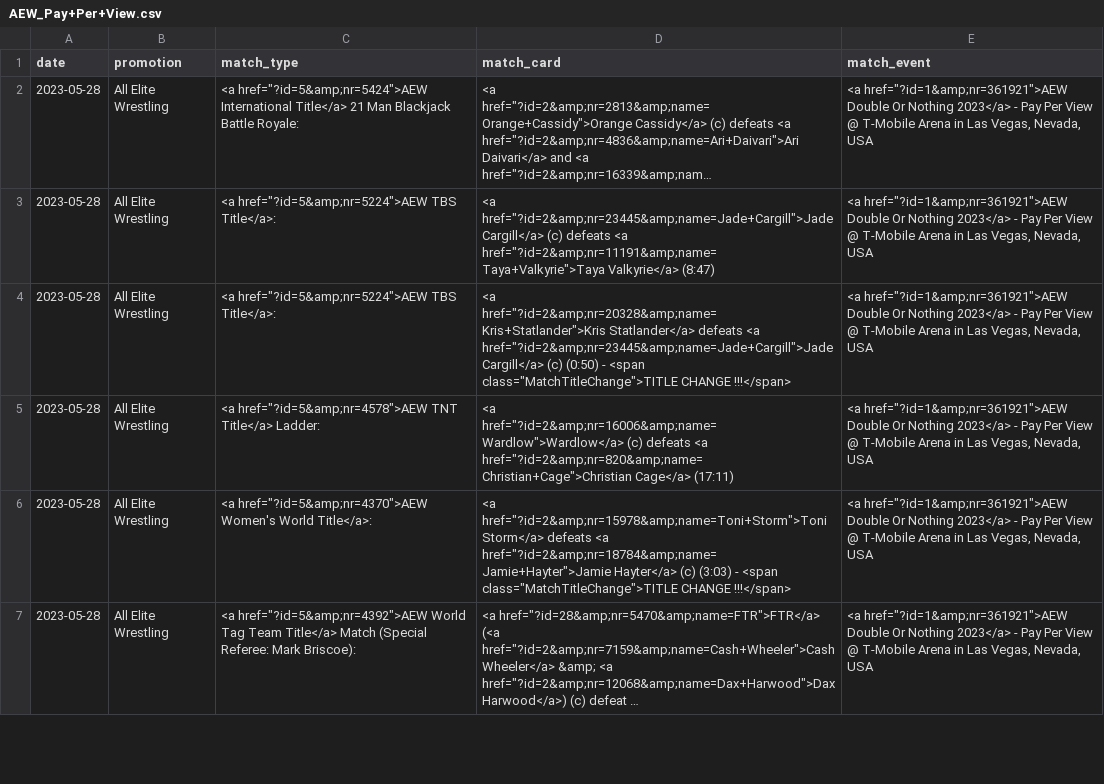
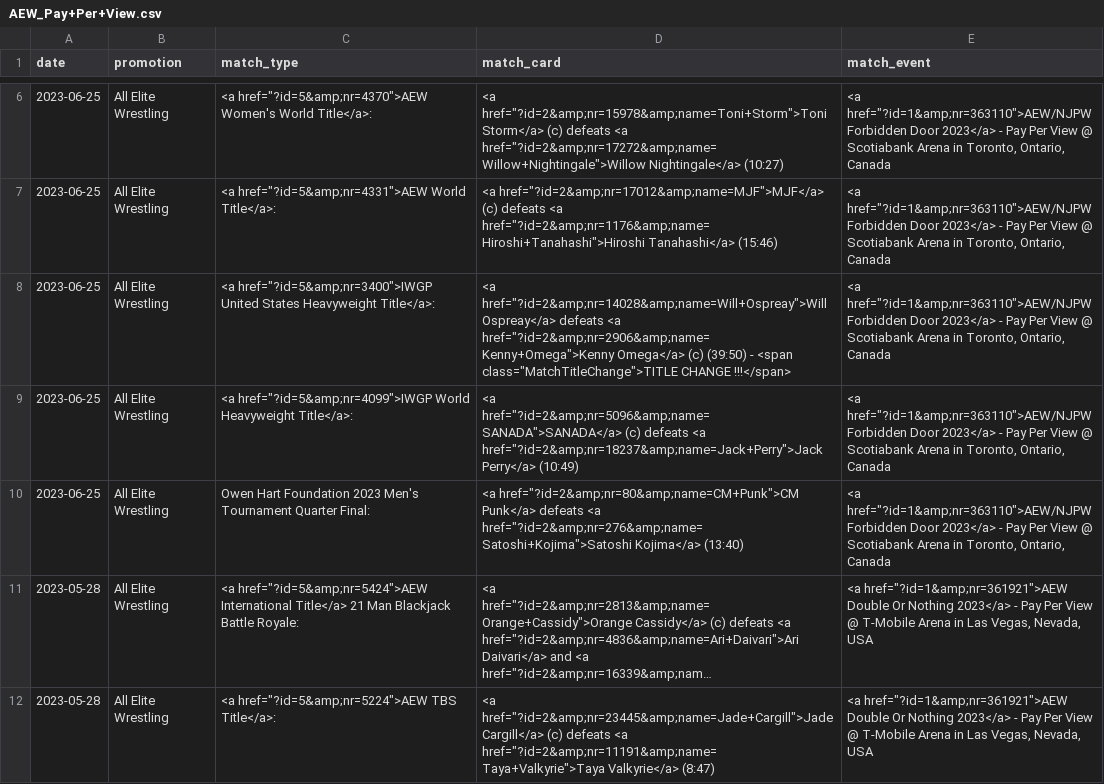
Before and after one commit to winterstarr/wrestlingstats, a CSV file: AEW/AEW_Pay+Per+View.csv, drawn as a sheet; only a part is shown, gaps mark what is left out; the shorter side is filled out with more unchanged rows; long unchanged cells end in …; the diff covers the shown part only; the diff names each change by its address in the sheet, - before the commit and + after, or states it on an @@ line.

Commit message:
Update match history files

```diff
--- a/AEW/AEW_Pay+Per+View.csv
+++ b/AEW/AEW_Pay+Per+View.csv
+row 6: 2023-06-25 | All Elite Wrestling | <a href="?id=5&amp;nr=4370">AEW Women's World Title</a>: | <a href="?id=2&amp;nr=15978&amp;name=Toni+Storm">Toni Storm</a> (c) defeats <a href="?id=2&amp;nr=17272&amp;name=Willow+Nightingale">Willow Nightingale</a> (10:27) | <a href="?id=1&amp;nr=363110">AEW/NJPW Forbidden Door 2023</a> - Pay Per View @ Scotiabank Arena in Toronto, Ontario, Canada
+row 7: 2023-06-25 | All Elite Wrestling | <a href="?id=5&amp;nr=4331">AEW World Title</a>: | <a href="?id=2&amp;nr=17012&amp;name=MJF">MJF</a> (c) defeats <a href="?id=2&amp;nr=1176&amp;name=Hiroshi+Tanahashi">Hiroshi Tanahashi</a> (15:46) | <a href="?id=1&amp;nr=363110">AEW/NJPW Forbidden Door 2023</a> - Pay Per View @ Scotiabank Arena in Toronto, Ontario, Canada
+row 8: 2023-06-25 | All Elite Wrestling | <a href="?id=5&amp;nr=3400">IWGP United States Heavyweight Title</a>: | <a href="?id=2&amp;nr=14028&amp;name=Will+Ospreay">Will Ospreay</a> defeats <a href="?id=2&amp;nr=2906&amp;name=Kenny+Omega">Kenny Omega</a> (c) (39:50) - <span class="MatchTitleChange">TITLE CHANGE !!!</span> | <a href="?id=1&amp;nr=363110">AEW/NJPW Forbidden Door 2023</a> - Pay Per View @ Scotiabank Arena in Toronto, Ontario, Canada
+row 9: 2023-06-25 | All Elite Wrestling | <a href="?id=5&amp;nr=4099">IWGP World Heavyweight Title</a>: | <a href="?id=2&amp;nr=5096&amp;name=SANADA">SANADA</a> (c) defeats <a href="?id=2&amp;nr=18237&amp;name=Jack+Perry">Jack Perry</a> (10:49) | <a href="?id=1&amp;nr=363110">AEW/NJPW Forbidden Door 2023</a> - Pay Per View @ Scotiabank Arena in Toronto, Ontario, Canada
+row 10: 2023-06-25 | All Elite Wrestling | Owen Hart Foundation 2023 Men's Tournament Quarter Final: | <a href="?id=2&amp;nr=80&amp;name=CM+Punk">CM Punk</a> defeats <a href="?id=2&amp;nr=276&amp;name=Satoshi+Kojima">Satoshi Kojima</a> (13:40) | <a href="?id=1&amp;nr=363110">AEW/NJPW Forbidden Door 2023</a> - Pay Per View @ Scotiabank Arena in Toronto, Ontario, Canada
```
Also changed, not shown: 4 added rows elsewhere in this file, 4 other files.
